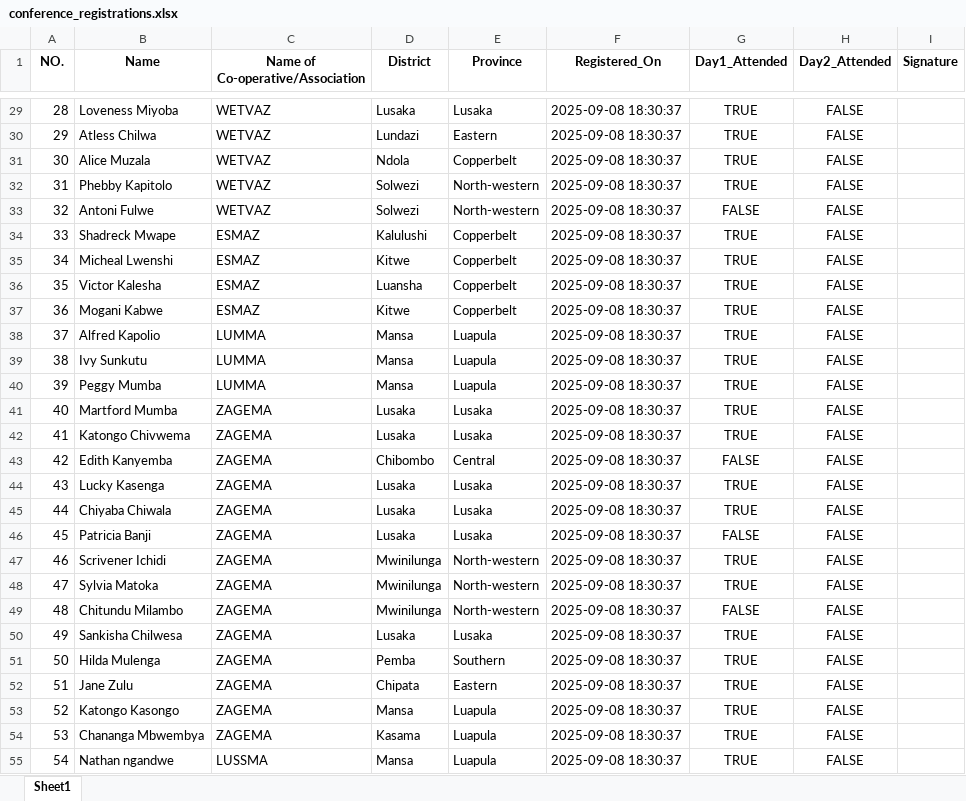
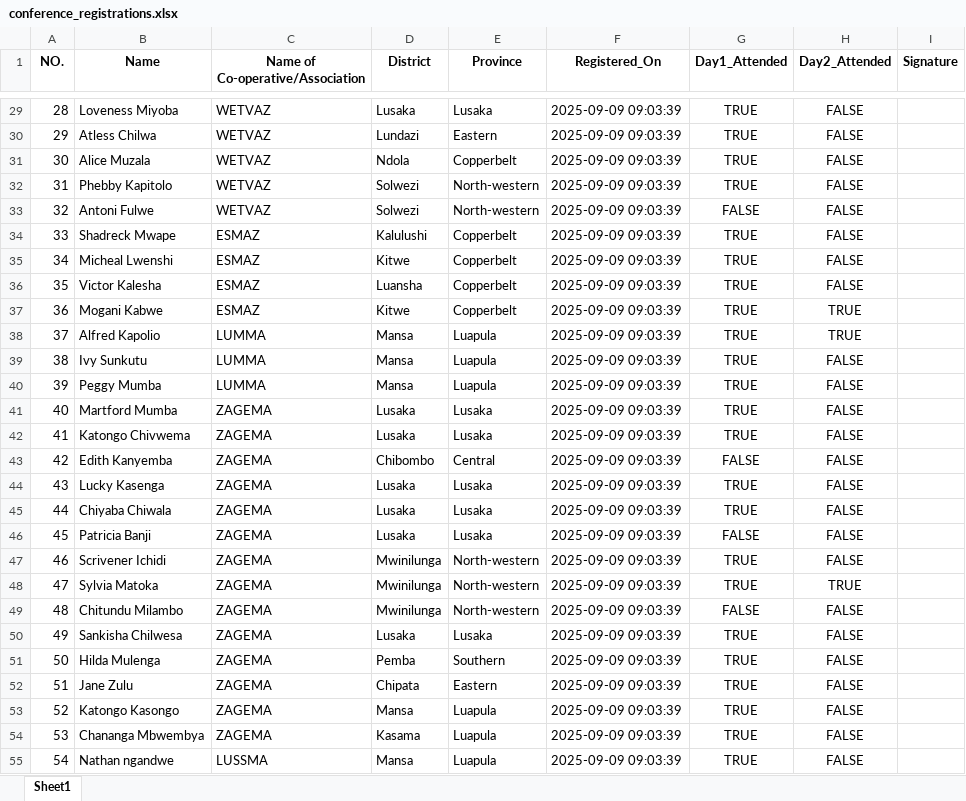
Before and after one commit to Thee23rd/asm_register, an Excel workbook: conference_registrations.xlsx, sheet Sheet1, drawn as a sheet; only a part is shown, gaps mark what is left out; values as stored, in another font and other column widths than the file's, no borders; the diff covers the shown part only; the diff names each change by its address in the sheet, - before the commit and + after, or states it on an @@ line.

```diff
--- a/conference_registrations.xlsx (sheet Sheet1)
+++ b/conference_registrations.xlsx (sheet Sheet1)
-F29:F55 (Registered_On): 2025-09-08 18:30:37
+F29:F55 (Registered_On): 2025-09-09 09:03:39
-H37:H38 (Day2_Attended): FALSE
+H37:H38 (Day2_Attended): TRUE
-H48 (Day2_Attended): FALSE
+H48 (Day2_Attended): TRUE
```
Also changed, not shown: 14 added rows and 498 edited cells elsewhere in this sheet, 1 other file.
